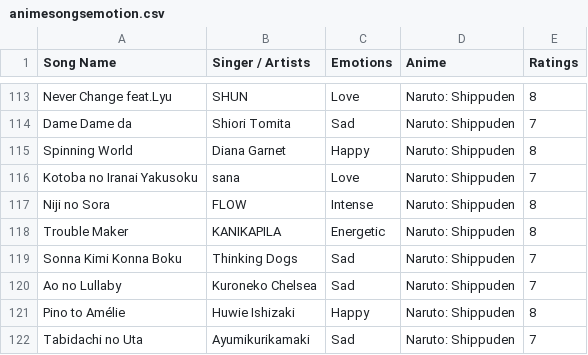
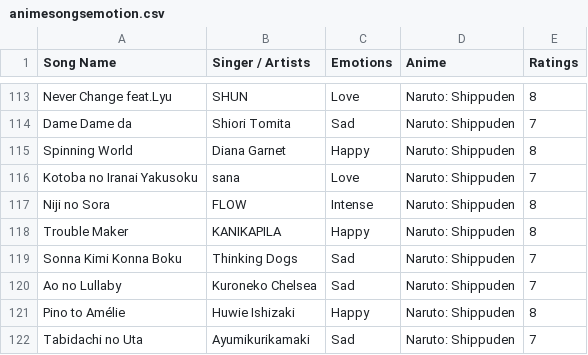
Before and after one commit to 7ahin/music-recommender-system, a CSV file: animesongsemotion.csv, drawn as a sheet; only a part is shown, gaps mark what is left out.

Commit message:
Update animesongsemotion.csv

```diff
--- a/animesongsemotion.csv
+++ b/animesongsemotion.csv
@@ -117,3 +117,3 @@ Kotoba no Iranai Yakusoku, sana, Love, Naruto: Shippuden, 7
 Niji no Sora, FLOW, Intense, Naruto: Shippuden, 8
-Trouble Maker, KANIKAPILA, Energetic, Naruto: Shippuden, 8
+Trouble Maker, KANIKAPILA, Happy, Naruto: Shippuden, 8
 Sonna Kimi Konna Boku, Thinking Dogs, Sad, Naruto: Shippuden, 7
```
